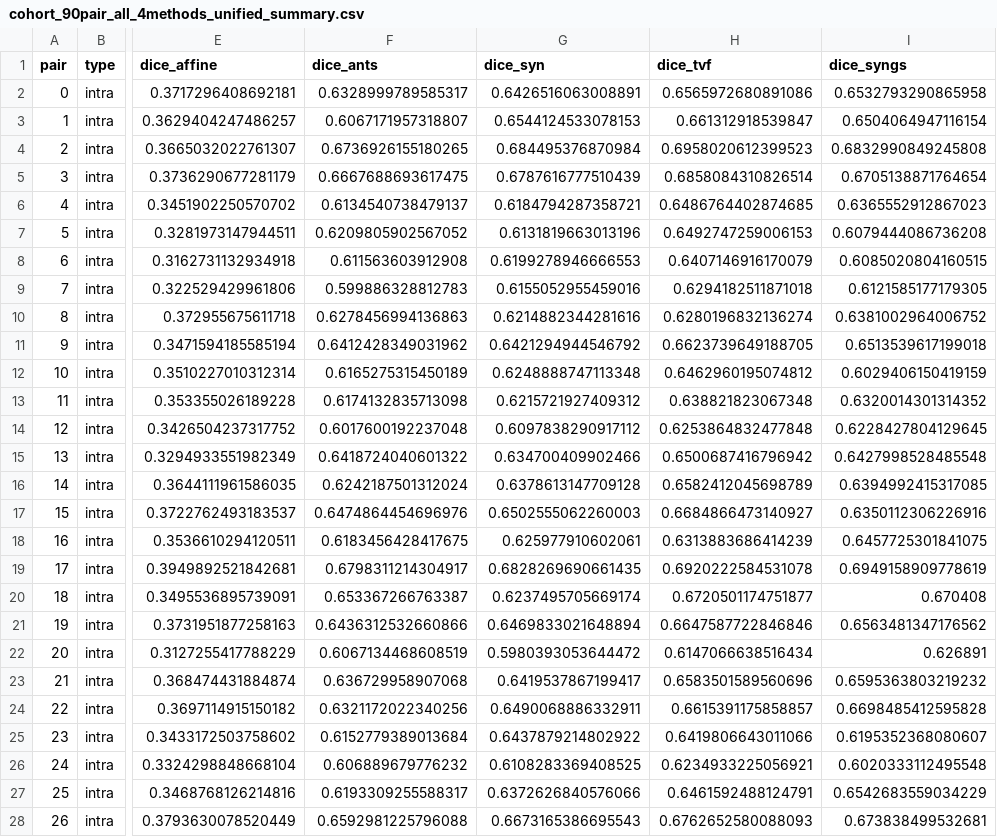
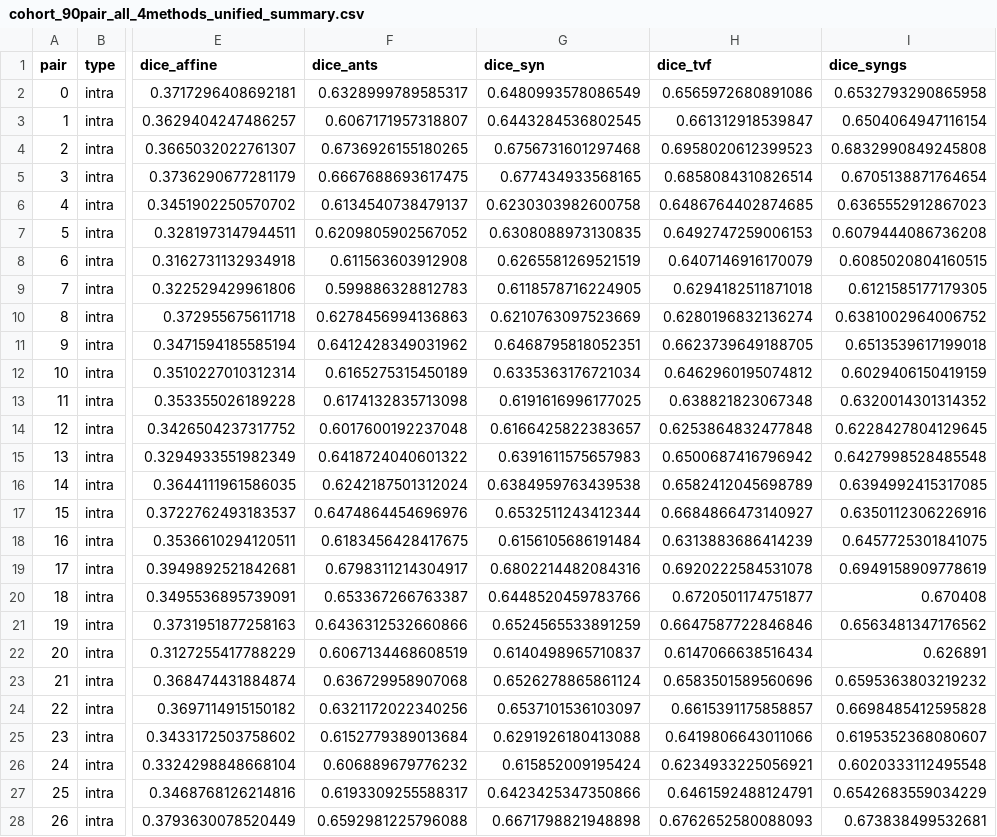
Before and after one commit to stnava/syntx, a CSV file: results/cohort_90pair_all_4methods_unified_summary.csv, drawn as a sheet; only a part is shown, gaps mark what is left out; the diff covers the shown part only; the diff names each change by its address in the sheet, - before the commit and + after, or states it on an @@ line.

Commit message:
docs: restore uncorrupted standard Sobolev SyN benchmarks
- Replaced bad double-smoothing scratch parameters with canonical Sobolev SyN results (0.6342 DICE, 83/90 wins, 92.2% win rate)
- Regenerated docs/reports/mindboggle_90pair_master_report.html
- Updated README.md benchmark table

```diff
--- a/results/cohort_90pair_all_4methods_unified_summary.csv
+++ b/results/cohort_90pair_all_4methods_unified_summary.csv
-G2 (dice_syn): 0.6426516063008891
+G2 (dice_syn): 0.6480993578086549
-G3 (dice_syn): 0.6544124533078153
+G3 (dice_syn): 0.6443284536802545
-G4 (dice_syn): 0.684495376870984
+G4 (dice_syn): 0.6756731601297468
-G5 (dice_syn): 0.6787616777510439
+G5 (dice_syn): 0.677434933568165
-G6 (dice_syn): 0.6184794287358721
+G6 (dice_syn): 0.6230303982600758
-G7 (dice_syn): 0.6131819663013196
+G7 (dice_syn): 0.6308088973130835
-G8 (dice_syn): 0.6199278946666553
+G8 (dice_syn): 0.6265581269521519
-G9 (dice_syn): 0.6155052955459016
+G9 (dice_syn): 0.6118578716224905
-G10 (dice_syn): 0.6214882344281616
+G10 (dice_syn): 0.6210763097523669
-G11 (dice_syn): 0.6421294944546792
+G11 (dice_syn): 0.6468795818052351
-G12 (dice_syn): 0.6248888747113348
+G12 (dice_syn): 0.6335363176721034
-G13 (dice_syn): 0.6215721927409312
+G13 (dice_syn): 0.6191616996177025
-G14 (dice_syn): 0.6097838290917112
+G14 (dice_syn): 0.6166425822383657
-G15 (dice_syn): 0.634700409902466
+G15 (dice_syn): 0.6391611575657983
-G16 (dice_syn): 0.6378613147709128
+G16 (dice_syn): 0.6384959763439538
-G17 (dice_syn): 0.6502555062260003
+G17 (dice_syn): 0.6532511243412344
-G18 (dice_syn): 0.625977910602061
+G18 (dice_syn): 0.6156105686191484
-G19 (dice_syn): 0.6828269690661435
+G19 (dice_syn): 0.6802214482084316
-G20 (dice_syn): 0.6237495705669174
+G20 (dice_syn): 0.6448520459783766
-G21 (dice_syn): 0.6469833021648894
+G21 (dice_syn): 0.6524565533891259
-G22 (dice_syn): 0.5980393053644472
+G22 (dice_syn): 0.6140498965710837
-G23 (dice_syn): 0.6419537867199417
+G23 (dice_syn): 0.6526278865861124
-G24 (dice_syn): 0.6490068886332911
+G24 (dice_syn): 0.6537101536103097
-G25 (dice_syn): 0.6437879214802922
+G25 (dice_syn): 0.6291926180413088
-G26 (dice_syn): 0.6108283369408525
+G26 (dice_syn): 0.615852009195424
-G27 (dice_syn): 0.6372626840576066
+G27 (dice_syn): 0.6423425347350866
-G28 (dice_syn): 0.6673165386695543
+G28 (dice_syn): 0.6671798821948898
```
Also changed, not shown: 63 edited cells elsewhere in this file, 2 other files.
